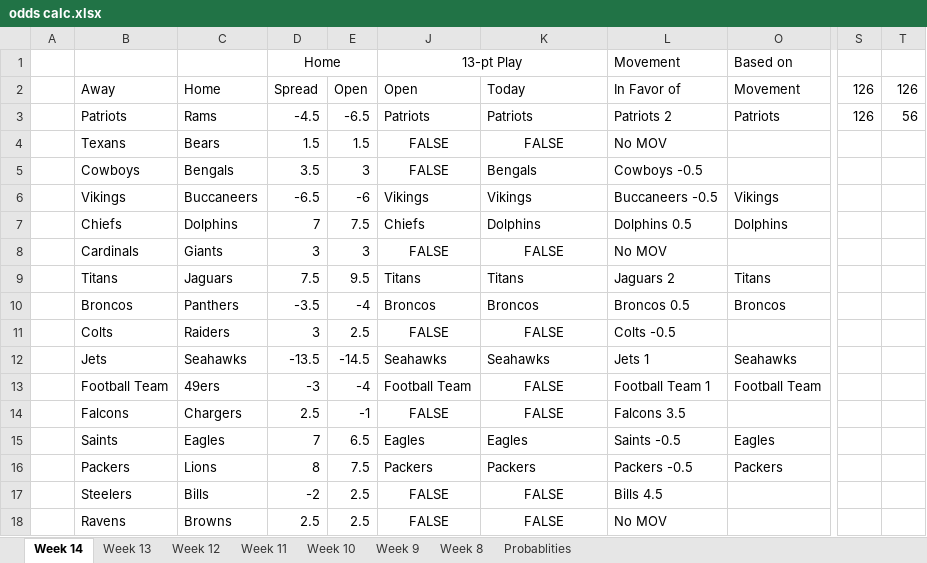
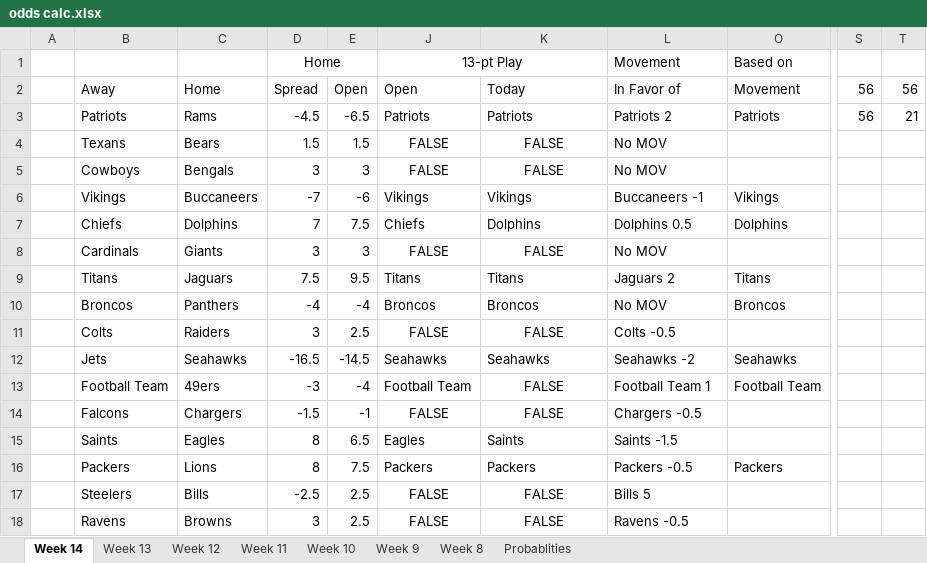
Before and after one commit to quickdrawmcballs/football, an Excel workbook: data/odds calc.xlsx, sheet Week 14, drawn as a sheet; only a part is shown, gaps mark what is left out; values as stored, in another font and other column widths than the file's, no borders; conditional formats not drawn; the diff names each change by its address in the sheet, - before the commit and + after, or states it on an @@ line.

```diff
--- a/data/odds calc.xlsx (sheet Week 14)
+++ b/data/odds calc.xlsx (sheet Week 14)
-S2:S3: 126
+S2:S3: 56
-T2: 126
+T2: 56
-T3: 56
+T3: 21
-D5 (Home): 3.5
+D5 (Home): 3
-K5: Bengals
+K5: FALSE
-K5 alignment: left
+K5 alignment: center
-L5 (Movement): Cowboys -0.5
+L5 (Movement): No MOV
-D6 (Home): -6.5
+D6 (Home): -7
-L6 (Movement): Buccaneers -0.5
+L6 (Movement): Buccaneers -1
-D10 (Home): -3.5
+D10 (Home): -4
-L10 (Movement): Broncos 0.5
+L10 (Movement): No MOV
-D12 (Home): -13.5
+D12 (Home): -16.5
-L12 (Movement): Jets 1
+L12 (Movement): Seahawks -2
-D14 (Home): 2.5
+D14 (Home): -1.5
-L14 (Movement): Falcons 3.5
+L14 (Movement): Chargers -0.5
-D15 (Home): 7
+D15 (Home): 8
-K15: Eagles
+K15: Saints
-L15 (Movement): Saints -0.5
+L15 (Movement): Saints -1.5
-O15 (Based on): Eagles
+O15 (Based on): (empty)
-D17 (Home): -2
+D17 (Home): -2.5
-L17 (Movement): Bills 4.5
+L17 (Movement): Bills 5
-D18 (Home): 2.5
+D18 (Home): 3
-L18 (Movement): No MOV
+L18 (Movement): Ravens -0.5
```
Also changed, not shown: hidden cells, 23 other files.
